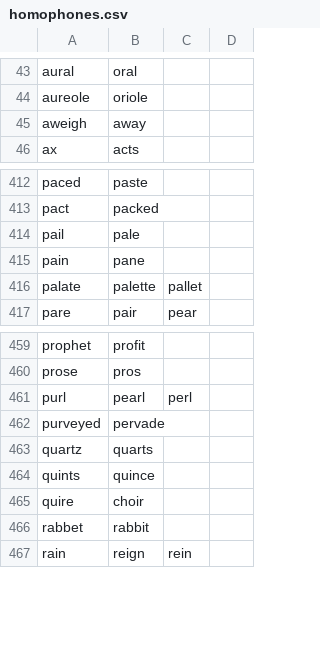
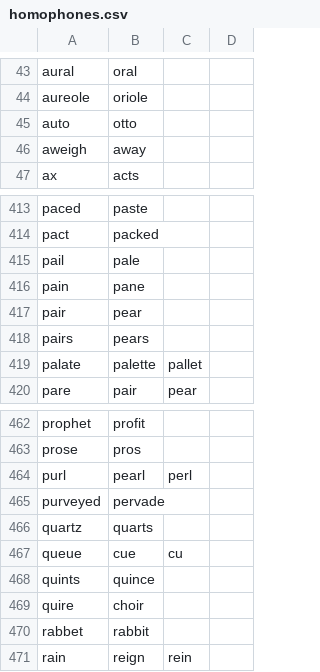
Before and after one commit to talonhub/community, a CSV file: code/homophones.csv, drawn as a sheet; only a part is shown, gaps mark what is left out.

```diff
--- a/code/homophones.csv
+++ b/code/homophones.csv
@@ -44,2 +44,3 @@ aural,oral
 aureole,oriole
+auto,otto
 aweigh,away
@@ -415,2 +416,4 @@ pail,pale
 pain,pane
+pair,pear
+pairs,pears
 palate,palette,pallet
@@ -463,2 +466,3 @@ purveyed,pervade
 quartz,quarts
+queue,cue,cu
 quints,quince
```
Also changed, not shown: settings/additional_words.csv, settings/words_to_replace.csv, 10 other files.
